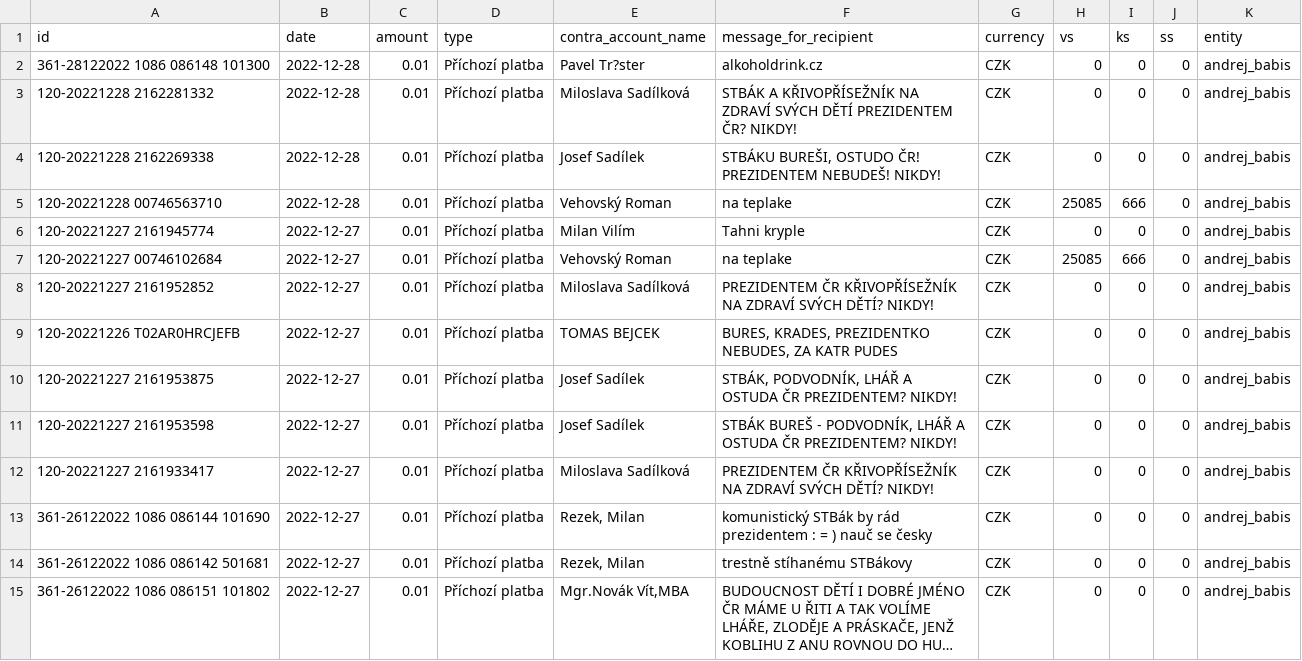
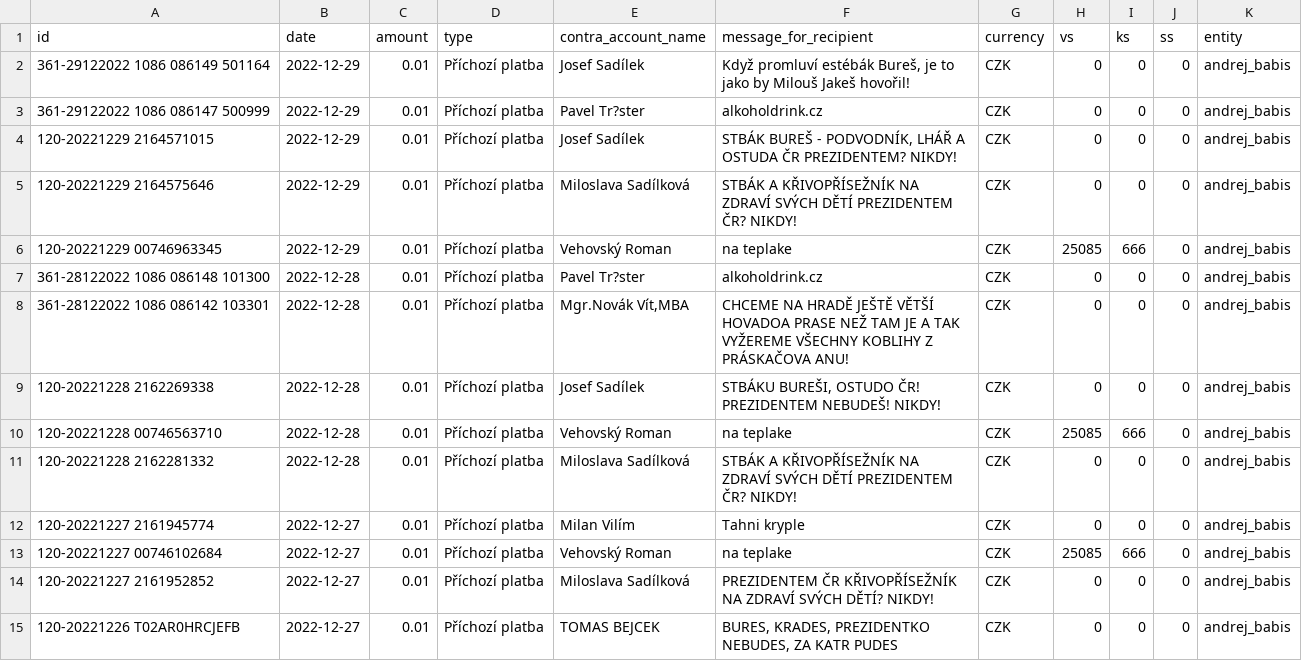
Before and after one commit to opop999/TI_monitoring_transparent_accounts_2023, a CSV file: output/kb/individual_accounts/andrej_babis.csv, drawn as a sheet; only a part is shown; the shorter side is filled out with more unchanged rows; long unchanged cells end in ….

```diff
--- a/output/kb/individual_accounts/andrej_babis.csv
+++ b/output/kb/individual_accounts/andrej_babis.csv
@@ -1,6 +1,12 @@
 id,date,amount,type,contra_account_name,message_for_recipient,currency,vs,ks,ss,entity
+361-29122022 1086 086149 501164,2022-12-29,0.01,Příchozí platba,Josef Sadílek,"Když promluví estébák Bureš, je to jako by Milouš Jakeš hovořil!",CZK,0,0,0,andrej_babis
+361-29122022 1086 086147 500999,2022-12-29,0.01,Příchozí platba,Pavel Tr?ster,alkoholdrink.cz,CZK,0,0,0,andrej_babis
+120-20221229 2164571015,2022-12-29,0.01,Příchozí platba,Josef Sadílek,"STBÁK BUREŠ - PODVODNÍK, LHÁŘ A OSTUDA ČR PREZIDENTEM? NIKDY!",CZK,0,0,0,andrej_babis
+120-20221229 2164575646,2022-12-29,0.01,Příchozí platba,Miloslava Sadílková,STBÁK A KŘIVOPŘÍSEŽNÍK NA ZDRAVÍ SVÝCH DĚTÍ PREZIDENTEM ČR? NIKDY!,CZK,0,0,0,andrej_babis
+120-20221229 00746963345,2022-12-29,0.01,Příchozí platba,Vehovský Roman,na teplake,CZK,25085,666,0,andrej_babis
 361-28122022 1086 086148 101300,2022-12-28,0.01,Příchozí platba,Pavel Tr?ster,alkoholdrink.cz,CZK,0,0,0,andrej_babis
-120-20221228 2162281332,2022-12-28,0.01,Příchozí platba,Miloslava Sadílková,STBÁK A KŘIVOPŘÍSEŽNÍK NA ZDRAVÍ SVÝCH DĚTÍ PREZIDENTEM ČR? NIKDY!,CZK,0,0,0,andrej_babis
+361-28122022 1086 086142 103301,2022-12-28,0.01,Příchozí platba,"Mgr.Novák Vít,MBA",CHCEME NA HRADĚ JEŠTĚ VĚTŠÍ HOVADOA PRASE NEŽ TAM JE A TAK VYŽEREME VŠECHNY KOBLIHY Z PRÁSKAČOVA ANU!,CZK,0,0,0,andrej_babis
 120-20221228 2162269338,2022-12-28,0.01,Příchozí platba,Josef Sadílek,"STBÁKU BUREŠI, OSTUDO ČR! PREZIDENTEM NEBUDEŠ! NIKDY!",CZK,0,0,0,andrej_babis
 120-20221228 00746563710,2022-12-28,0.01,Příchozí platba,Vehovský Roman,na teplake,CZK,25085,666,0,andrej_babis
+120-20221228 2162281332,2022-12-28,0.01,Příchozí platba,Miloslava Sadílková,STBÁK A KŘIVOPŘÍSEŽNÍK NA ZDRAVÍ SVÝCH DĚTÍ PREZIDENTEM ČR? NIKDY!,CZK,0,0,0,andrej_babis
 120-20221227 2161945774,2022-12-27,0.01,Příchozí platba,Milan Vilím,Tahni kryple,CZK,0,0,0,andrej_babis
```
Also changed, not shown: output/csas/individual_accounts/pavel_fischer.csv, output/fio/fio_merged_data.csv, 26 other files.
